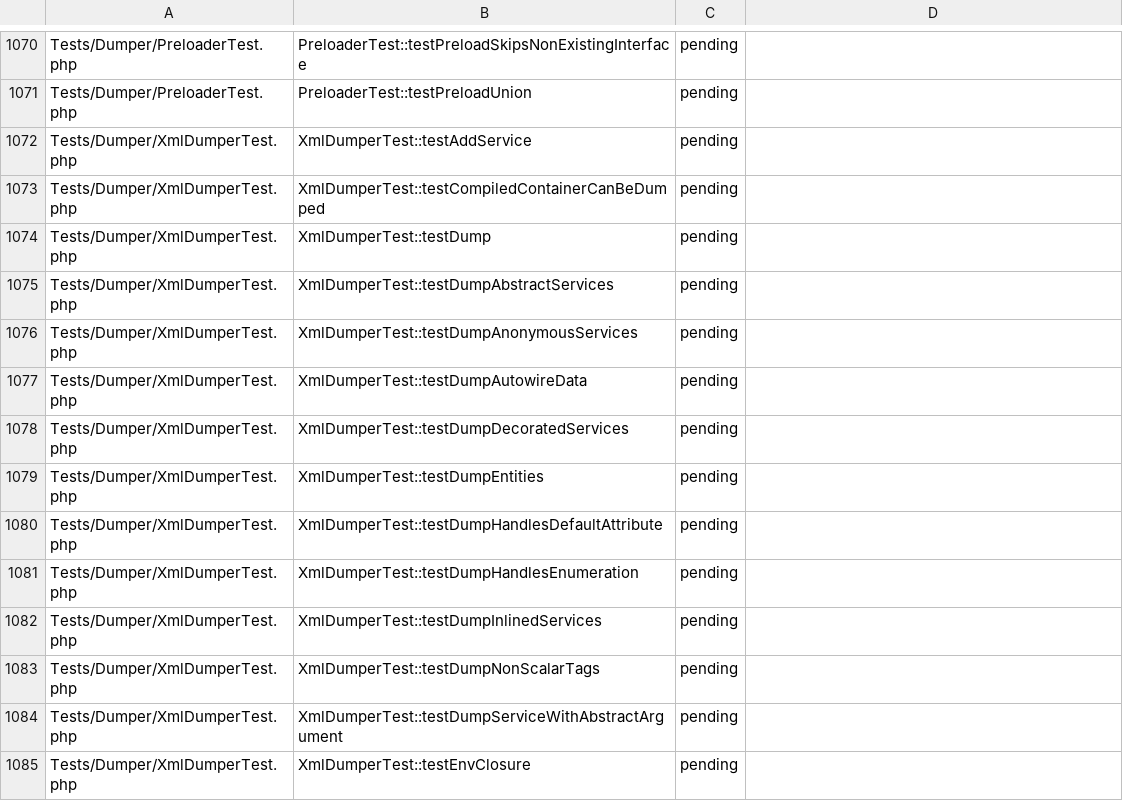
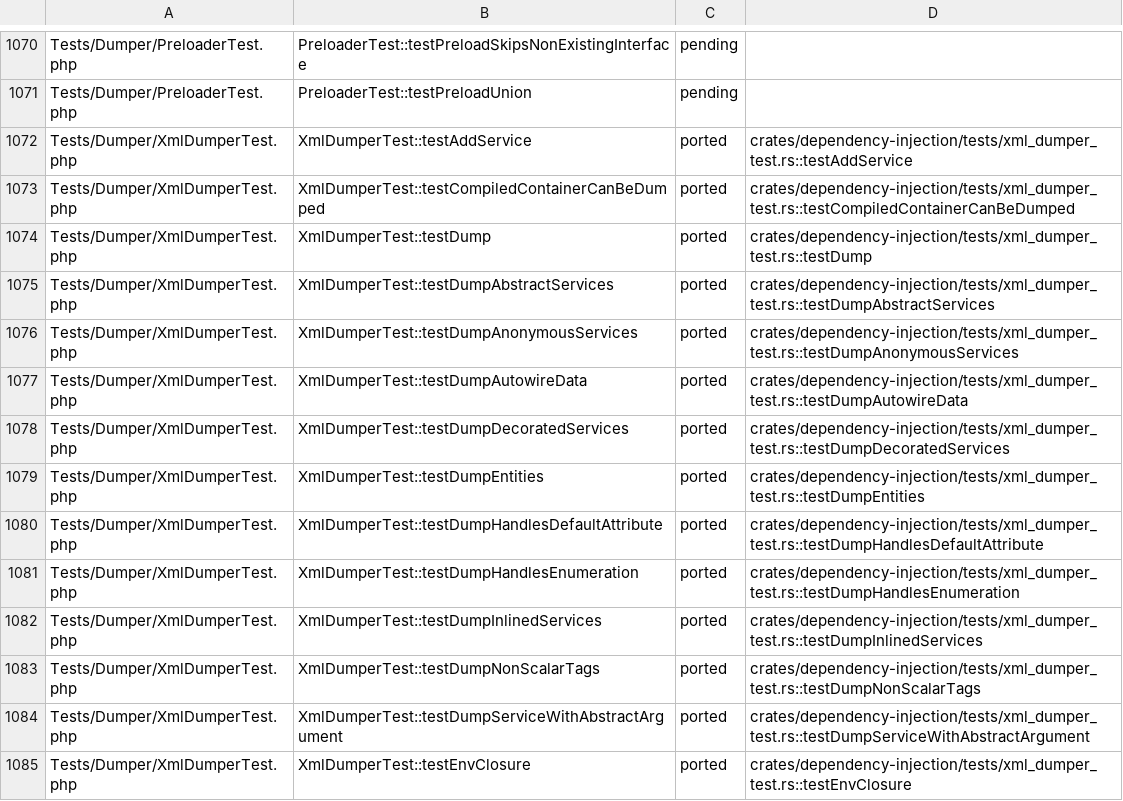
Before and after one commit to D-Nations/symfony-rs, a TSV file: parity/symfony/dependency-injection.tsv, drawn as a sheet; only a part is shown, gaps mark what is left out; the diff covers the shown part only.

```diff
--- a/parity/symfony/dependency-injection.tsv
+++ b/parity/symfony/dependency-injection.tsv
@@ -1071,15 +1071,15 @@ Tests/Dumper/PreloaderTest.php	PreloaderTest::testPreloadSkipsNonExistingInterfa
 Tests/Dumper/PreloaderTest.php	PreloaderTest::testPreloadUnion	pending	
-Tests/Dumper/XmlDumperTest.php	XmlDumperTest::testAddService	pending	
-Tests/Dumper/XmlDumperTest.php	XmlDumperTest::testCompiledContainerCanBeDumped	pending	
-Tests/Dumper/XmlDumperTest.php	XmlDumperTest::testDump	pending	
-Tests/Dumper/XmlDumperTest.php	XmlDumperTest::testDumpAbstractServices	pending	
-Tests/Dumper/XmlDumperTest.php	XmlDumperTest::testDumpAnonymousServices	pending	
-Tests/Dumper/XmlDumperTest.php	XmlDumperTest::testDumpAutowireData	pending	
-Tests/Dumper/XmlDumperTest.php	XmlDumperTest::testDumpDecoratedServices	pending	
-Tests/Dumper/XmlDumperTest.php	XmlDumperTest::testDumpEntities	pending	
-Tests/Dumper/XmlDumperTest.php	XmlDumperTest::testDumpHandlesDefaultAttribute	pending	
-Tests/Dumper/XmlDumperTest.php	XmlDumperTest::testDumpHandlesEnumeration	pending	
-Tests/Dumper/XmlDumperTest.php	XmlDumperTest::testDumpInlinedServices	pending	
-Tests/Dumper/XmlDumperTest.php	XmlDumperTest::testDumpNonScalarTags	pending	
-Tests/Dumper/XmlDumperTest.php	XmlDumperTest::testDumpServiceWithAbstractArgument	pending	
-Tests/Dumper/XmlDumperTest.php	XmlDumperTest::testEnvClosure	pending	
+Tests/Dumper/XmlDumperTest.php	XmlDumperTest::testAddService	ported	crates/dependency-injection/tests/xml_dumper_test.rs::testAddService
+Tests/Dumper/XmlDumperTest.php	XmlDumperTest::testCompiledContainerCanBeDumped	ported	crates/dependency-injection/tests/xml_dumper_test.rs::testCompiledContainerCanBeDumped
+Tests/Dumper/XmlDumperTest.php	XmlDumperTest::testDump	ported	crates/dependency-injection/tests/xml_dumper_test.rs::testDump
+Tests/Dumper/XmlDumperTest.php	XmlDumperTest::testDumpAbstractServices	ported	crates/dependency-injection/tests/xml_dumper_test.rs::testDumpAbstractServices
+Tests/Dumper/XmlDumperTest.php	XmlDumperTest::testDumpAnonymousServices	ported	crates/dependency-injection/tests/xml_dumper_test.rs::testDumpAnonymousServices
+Tests/Dumper/XmlDumperTest.php	XmlDumperTest::testDumpAutowireData	ported	crates/dependency-injection/tests/xml_dumper_test.rs::testDumpAutowireData
+Tests/Dumper/XmlDumperTest.php	XmlDumperTest::testDumpDecoratedServices	ported	crates/dependency-injection/tests/xml_dumper_test.rs::testDumpDecoratedServices
+Tests/Dumper/XmlDumperTest.php	XmlDumperTest::testDumpEntities	ported	crates/dependency-injection/tests/xml_dumper_test.rs::testDumpEntities
+Tests/Dumper/XmlDumperTest.php	XmlDumperTest::testDumpHandlesDefaultAttribute	ported	crates/dependency-injection/tests/xml_dumper_test.rs::testDumpHandlesDefaultAttribute
+Tests/Dumper/XmlDumperTest.php	XmlDumperTest::testDumpHandlesEnumeration	ported	crates/dependency-injection/tests/xml_dumper_test.rs::testDumpHandlesEnumeration
+Tests/Dumper/XmlDumperTest.php	XmlDumperTest::testDumpInlinedServices	ported	crates/dependency-injection/tests/xml_dumper_test.rs::testDumpInlinedServices
+Tests/Dumper/XmlDumperTest.php	XmlDumperTest::testDumpNonScalarTags	ported	crates/dependency-injection/tests/xml_dumper_test.rs::testDumpNonScalarTags
+Tests/Dumper/XmlDumperTest.php	XmlDumperTest::testDumpServiceWithAbstractArgument	ported	crates/dependency-injection/tests/xml_dumper_test.rs::testDumpServiceWithAbstractArgument
+Tests/Dumper/XmlDumperTest.php	XmlDumperTest::testEnvClosure	ported	crates/dependency-injection/tests/xml_dumper_test.rs::testEnvClosure
```
Also changed, not shown: 50 edited cells elsewhere in this file, parity/classes/symfony/dependency-injection.tsv, parity/sources.tsv, 1 other file.
